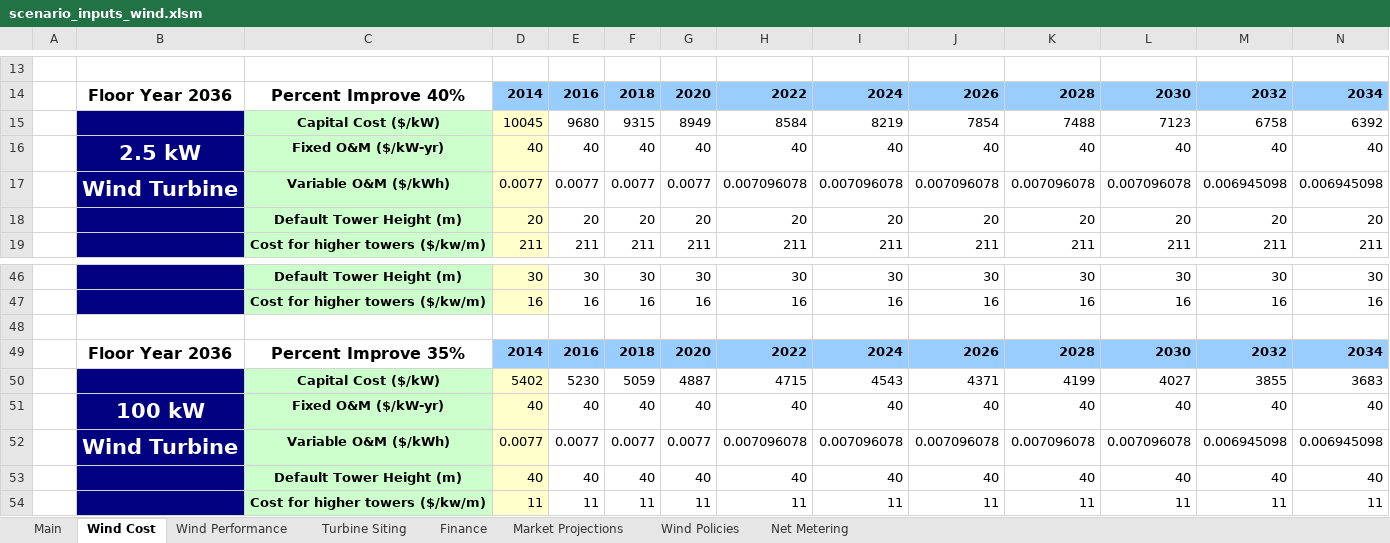
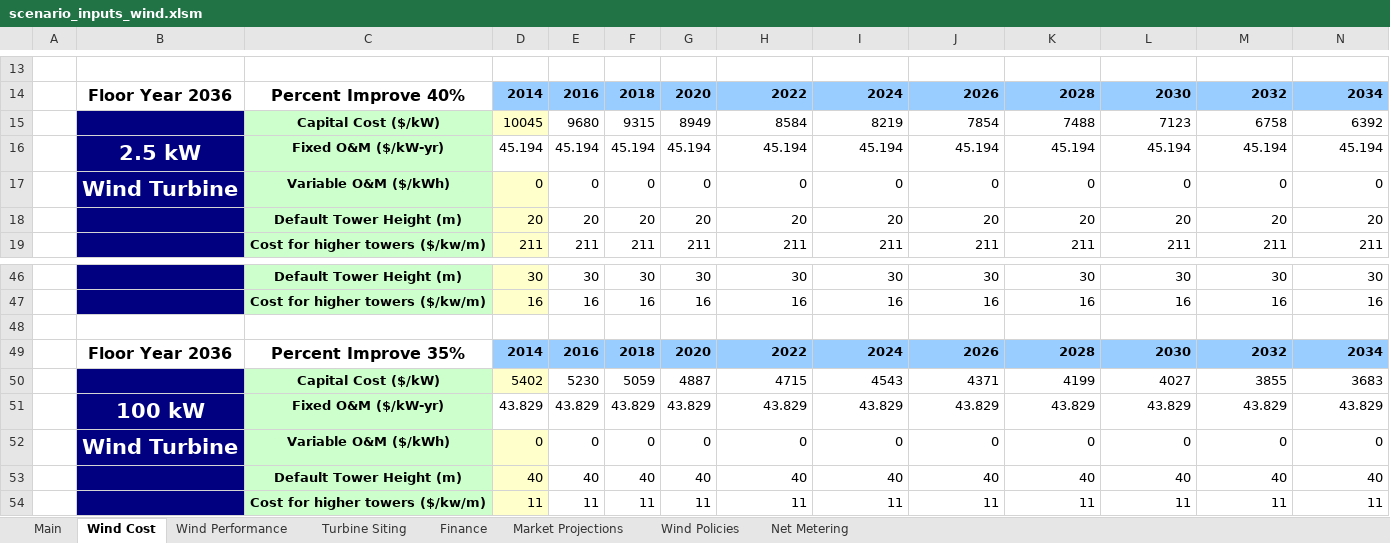
Before and after one commit to jmarinpi/dgen_globetrotter, an Excel workbook: excel/scenario_inputs_wind.xlsm, sheet Wind Cost, drawn as a sheet; only a part is shown, gaps mark what is left out; values as stored, in another font and other column widths than the file's, no borders; charts and pictures not drawn; removed rows and columns are numbered as before the commit, all else as after; rows hold the shown columns only; the diff covers the shown part only; the diff names each change by its address in the sheet, - before the commit and + after, or states it on an @@ line.

```diff
--- a/excel/scenario_inputs_wind.xlsm (sheet Wind Cost)
+++ b/excel/scenario_inputs_wind.xlsm (sheet Wind Cost)
-row 16:  | 2.5 kW | Fixed O&M ($/kW-yr) | 40 | 40 | 40 | 40 | 40 | 40 | 40 | 40 | 40 | 40 | 40
-row 17:  | Wind Turbine | Variable O&M ($/kWh) | 0.0077 | 0.0077 | 0.0077 | 0.0077 | 0.007096078 | 0.007096078 | 0.007096078 | 0.007096078 | 0.007096078 | 0.006945098 | 0.006945098
+row 16:  | 2.5 kW | Fixed O&M ($/kW-yr) | 45.194 | 45.194 | 45.194 | 45.194 | 45.194 | 45.194 | 45.194 | 45.194 | 45.194 | 45.194 | 45.194
+row 17:  | Wind Turbine | Variable O&M ($/kWh) | 0 | 0 | 0 | 0 | 0 | 0 | 0 | 0 | 0 | 0 | 0
-row 51:  | 100 kW | Fixed O&M ($/kW-yr) | 40 | 40 | 40 | 40 | 40 | 40 | 40 | 40 | 40 | 40 | 40
-row 52:  | Wind Turbine | Variable O&M ($/kWh) | 0.0077 | 0.0077 | 0.0077 | 0.0077 | 0.007096078 | 0.007096078 | 0.007096078 | 0.007096078 | 0.007096078 | 0.006945098 | 0.006945098
+row 51:  | 100 kW | Fixed O&M ($/kW-yr) | 43.829 | 43.829 | 43.829 | 43.829 | 43.829 | 43.829 | 43.829 | 43.829 | 43.829 | 43.829 | 43.829
+row 52:  | Wind Turbine | Variable O&M ($/kWh) | 0 | 0 | 0 | 0 | 0 | 0 | 0 | 0 | 0 | 0 | 0
```
Also changed, not shown: 8 added rows and 8 removed rows elsewhere in this sheet, charts or pictures.
